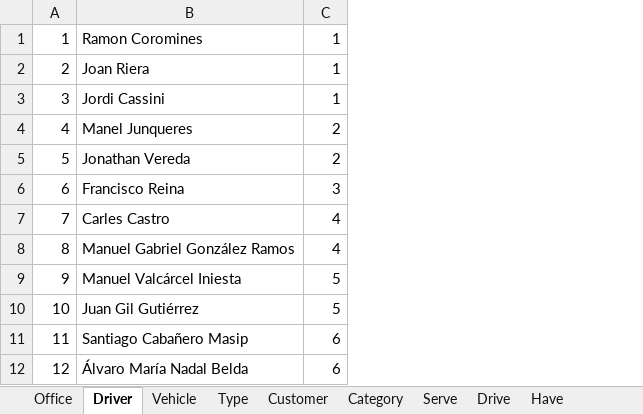
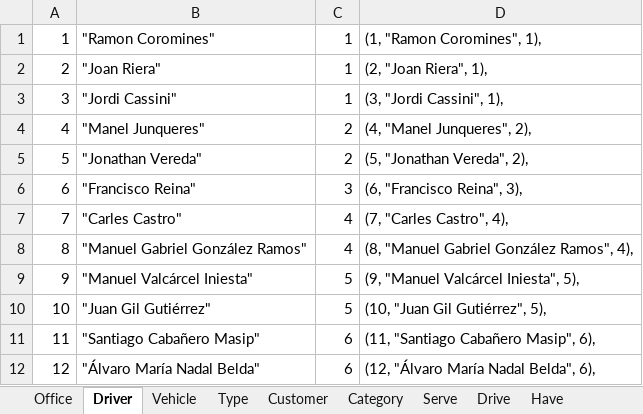
Before and after one commit to emilbreustedt/DB-Lab-1, an Excel workbook: messengers.xlsx, sheet Driver, drawn as a sheet; only a part is shown; values as stored, in another font and other column widths than the file's, no borders; charts and pictures not drawn; removed rows and columns are numbered as before the commit, all else as after; the diff names each change by its address in the sheet, - before the commit and + after, or states it on an @@ line.

```diff
--- a/messengers.xlsx (sheet Driver)
+++ b/messengers.xlsx (sheet Driver)
-column B, rows 1-12: Ramon Coromines | Joan Riera | Jordi Cassini | Manel Junqueres | Jonathan Vereda | Francisco Reina | Carles Castro | Manuel Gabriel González Ramos | Manuel Valcárcel Iniesta | Juan Gil Gutiérrez | Santiago Cabañero Masip | Álvaro María Nadal Belda
+column B, rows 1-12: "Ramon Coromines" | "Joan Riera" | "Jordi Cassini" | "Manel Junqueres" | "Jonathan Vereda" | "Francisco Reina" | "Carles Castro" | "Manuel Gabriel González Ramos" | "Manuel Valcárcel Iniesta" | "Juan Gil Gutiérrez" | "Santiago Cabañero Masip" | "Álvaro María Nadal Belda"
+column D, rows 1-12: (1, "Ramon Coromines", 1), | (2, "Joan Riera", 1), | (3, "Jordi Cassini", 1), | (4, "Manel Junqueres", 2), | (5, "Jonathan Vereda", 2), | (6, "Francisco Reina", 3), | (7, "Carles Castro", 4), | (8, "Manuel Gabriel González Ramos", 4), | (9, "Manuel Valcárcel Iniesta", 5), | (10, "Juan Gil Gutiérrez", 5), | (11, "Santiago Cabañero Masip", 6), | (12, "Álvaro María Nadal Belda", 6),
```
Also changed, not shown: sheet Category, sheet Type, sheet Vehicle, sheet Drive, sheet Serve, sheet Office, 2 more sheets, charts or pictures, 1 other file.
